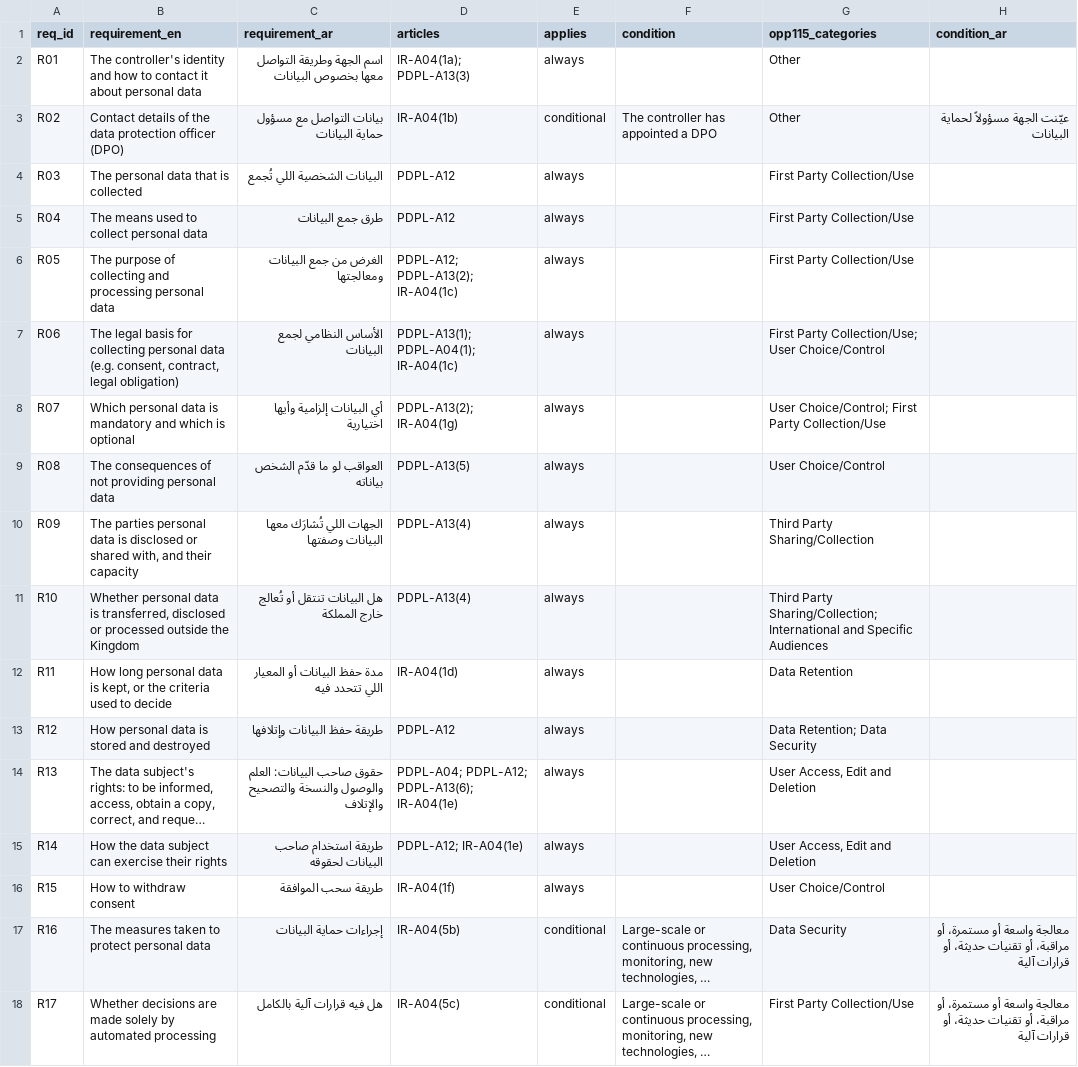
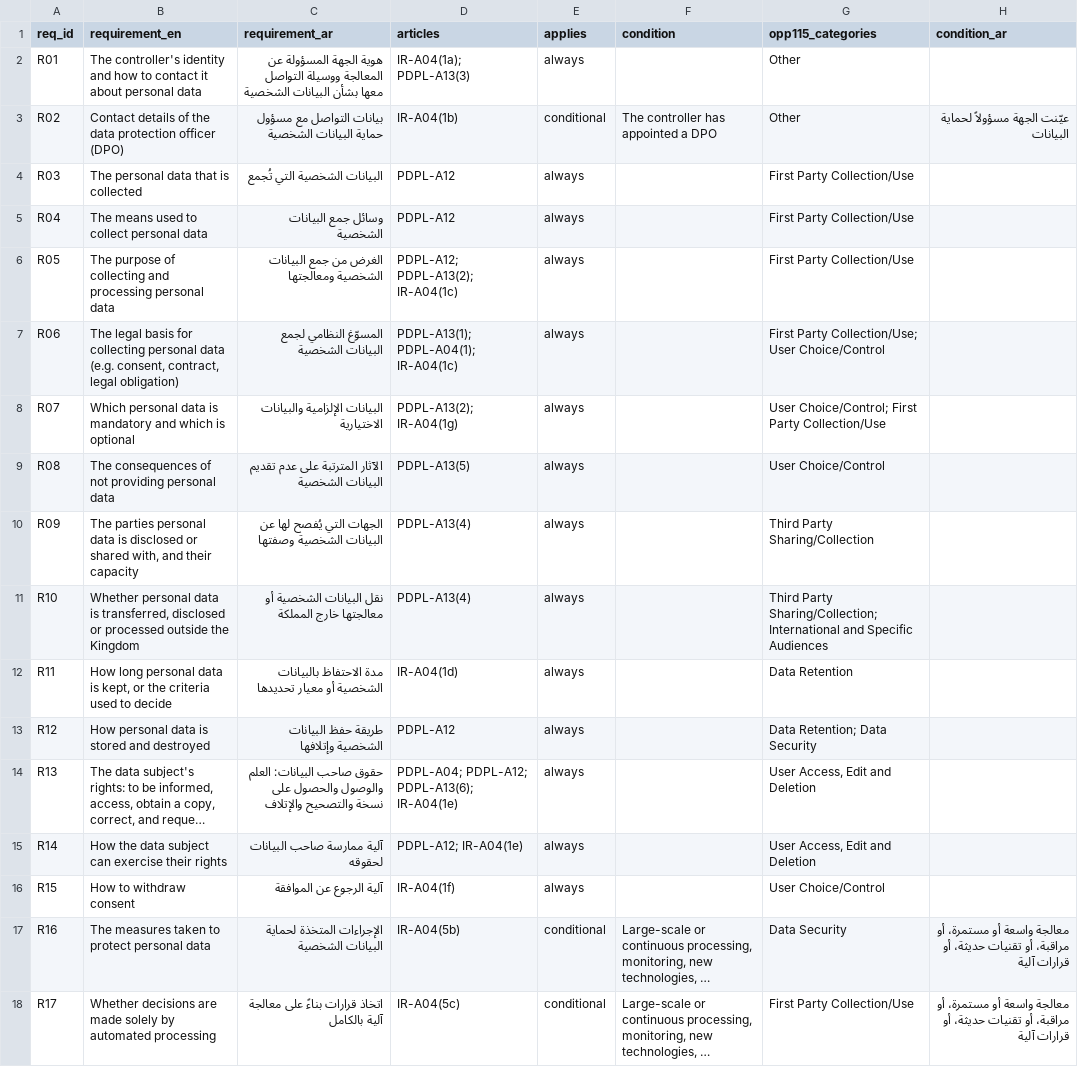
Before and after one commit to dralsarrani/PDPLComplianceCopilot, a CSV file: data/checklist/pdpl_checklist.csv, drawn as a sheet; long unchanged cells end in …; the diff names each change by its address in the sheet, - before the commit and + after, or states it on an @@ line.

Commit message:
Formal Arabic on the policy page; article names and official source link in answers

```diff
--- a/data/checklist/pdpl_checklist.csv
+++ b/data/checklist/pdpl_checklist.csv
-C2 (requirement_ar): اسم الجهة وطريقة التواصل معها بخصوص البيانات
+C2 (requirement_ar): هوية الجهة المسؤولة عن المعالجة ووسيلة التواصل معها بشأن البيانات الشخصية
-C3 (requirement_ar): بيانات التواصل مع مسؤول حماية البيانات
+C3 (requirement_ar): بيانات التواصل مع مسؤول حماية البيانات الشخصية
-C4 (requirement_ar): البيانات الشخصية اللي تُجمع
+C4 (requirement_ar): البيانات الشخصية التي تُجمع
-C5 (requirement_ar): طرق جمع البيانات
+C5 (requirement_ar): وسائل جمع البيانات الشخصية
-C6 (requirement_ar): الغرض من جمع البيانات ومعالجتها
+C6 (requirement_ar): الغرض من جمع البيانات الشخصية ومعالجتها
-C7 (requirement_ar): الأساس النظامي لجمع البيانات
+C7 (requirement_ar): المسوّغ النظامي لجمع البيانات الشخصية
-C8 (requirement_ar): أي البيانات إلزامية وأيها اختيارية
+C8 (requirement_ar): البيانات الإلزامية والبيانات الاختيارية
-C9 (requirement_ar): العواقب لو ما قدّم الشخص بياناته
+C9 (requirement_ar): الآثار المترتبة على عدم تقديم البيانات الشخصية
-C10 (requirement_ar): الجهات اللي تُشارَك معها البيانات وصفتها
+C10 (requirement_ar): الجهات التي يُفصح لها عن البيانات الشخصية وصفتها
-C11 (requirement_ar): هل البيانات تنتقل أو تُعالج خارج المملكة
+C11 (requirement_ar): نقل البيانات الشخصية أو معالجتها خارج المملكة
-C12 (requirement_ar): مدة حفظ البيانات أو المعيار اللي تتحدد فيه
+C12 (requirement_ar): مدة الاحتفاظ بالبيانات الشخصية أو معيار تحديدها
-C13 (requirement_ar): طريقة حفظ البيانات وإتلافها
+C13 (requirement_ar): طريقة حفظ البيانات الشخصية وإتلافها
-C14 (requirement_ar): …العلم والوصول والنسخة والتصحيح والإتلاف
+C14 (requirement_ar): …العلم والوصول والحصول على نسخة والتصحيح والإتلاف
-C15 (requirement_ar): طريقة استخدام صاحب البيانات لحقوقه
+C15 (requirement_ar): آلية ممارسة صاحب البيانات لحقوقه
-C16 (requirement_ar): طريقة سحب الموافقة
+C16 (requirement_ar): آلية الرجوع عن الموافقة
-C17 (requirement_ar): إجراءات حماية البيانات
+C17 (requirement_ar): الإجراءات المتخذة لحماية البيانات الشخصية
-C18 (requirement_ar): هل فيه قرارات آلية بالكامل
+C18 (requirement_ar): اتخاذ قرارات بناءً على معالجة آلية بالكامل
```
Also changed, not shown: 6 other files.
